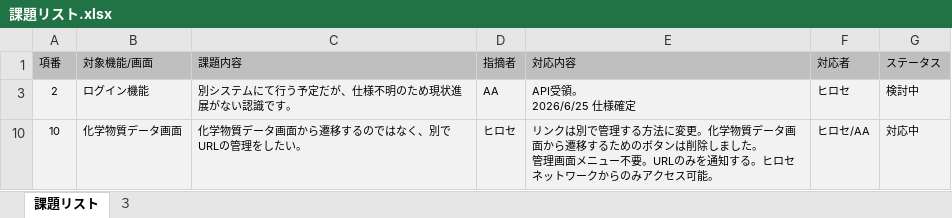
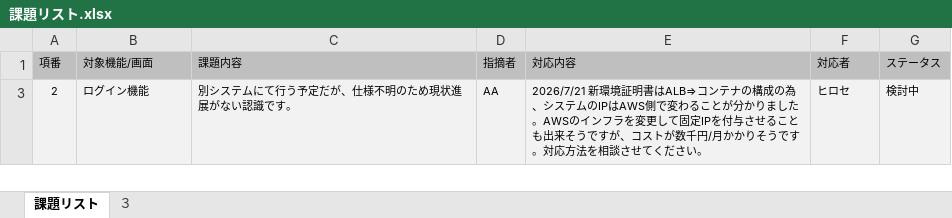
Before and after one commit to kitabayashi46/hrs_certificate, an Excel workbook: 90_管理/課題リスト.xlsx, sheet 課題リスト, drawn as a sheet; values as stored, in another font and other column widths than the file's, no borders; charts and pictures not drawn; ↵ is a line break in a cell; the diff names each change by its address in the sheet, - before the commit and + after, or states it on an @@ line.

```diff
--- a/90_管理/課題リスト.xlsx (sheet 課題リスト)
+++ b/90_管理/課題リスト.xlsx (sheet 課題リスト)
-E3 (対応内容): API受領。 ↵ 2026/6/25 仕様確定
+E3 (対応内容): 2026/7/21 新環境証明書はALB⇒コンテナの構成の為、システムのIPはAWS側で変わることが分かりました。AWSのインフラを変更して固定IPを付与させることも出来そうですが、コストが数千円/月かかりそうです。対応方法を相談させてください。
-row 10: 10 | 化学物質データ画面 | 化学物質データ画面から遷移するのではなく、別でURLの管理をしたい。 | ヒロセ | リンクは別で管理する方法に変更。化学物質データ画面から遷移するためのボタンは削除しました。 ↵ 管理画面メニュー不要。URLのみを通知する。ヒロセネットワークからのみアクセス可能。 | ヒロセ/AA | 対応中
```
Also changed, not shown: hidden cells, charts or pictures, 90_管理/作業スケジュール.xlsx, 1 other file.
